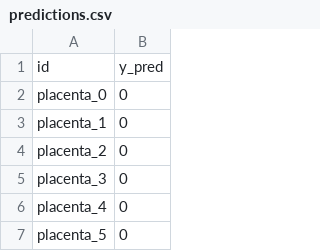
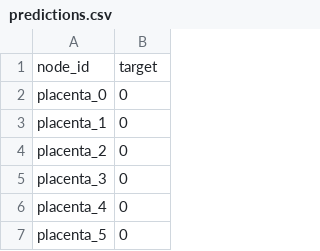
Before and after one commit to TugaAhmed/test_mub_cha, a CSV file: submissions/inbox/organizers/baseline_mlp/predictions.csv, drawn as a sheet; only a part is shown.

Commit message:
return node_id

```diff
--- a/submissions/inbox/organizers/baseline_mlp/predictions.csv
+++ b/submissions/inbox/organizers/baseline_mlp/predictions.csv
@@ -1,2 +1,2 @@
-id,y_pred
+node_id,target
 placenta_0,0
```
Also changed, not shown: submissions/inbox/organizers/advanced_gnn/predictions.csv, 1 other file.
